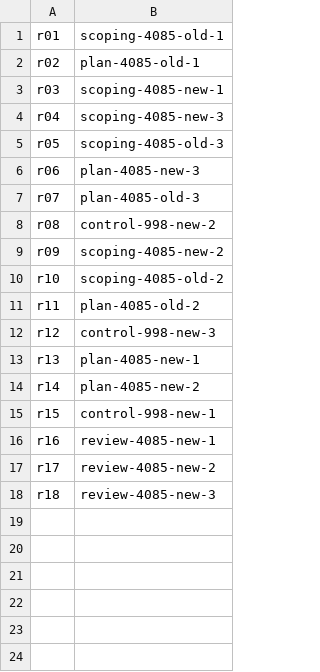
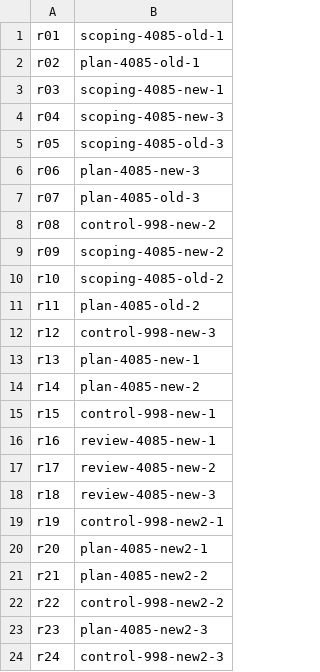
Before and after one commit to JKershaw/LinearViewer, a TSV file: docs/reviews/_evidence-2026-11-07-lin4345-upstream-cut/run-map.tsv, drawn as a sheet.

```diff
--- a/docs/reviews/_evidence-2026-11-07-lin4345-upstream-cut/run-map.tsv
+++ b/docs/reviews/_evidence-2026-11-07-lin4345-upstream-cut/run-map.tsv
@@ -18 +18,7 @@ r17	review-4085-new-2
 r18	review-4085-new-3
+r19	control-998-new2-1
+r20	plan-4085-new2-1
+r21	plan-4085-new2-2
+r22	control-998-new2-2
+r23	plan-4085-new2-3
+r24	control-998-new2-3
```
Also changed, not shown: 25 other files.
